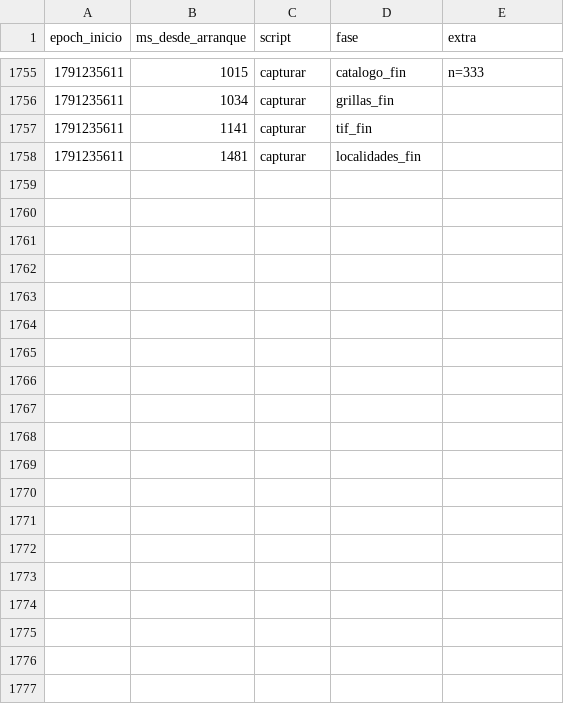
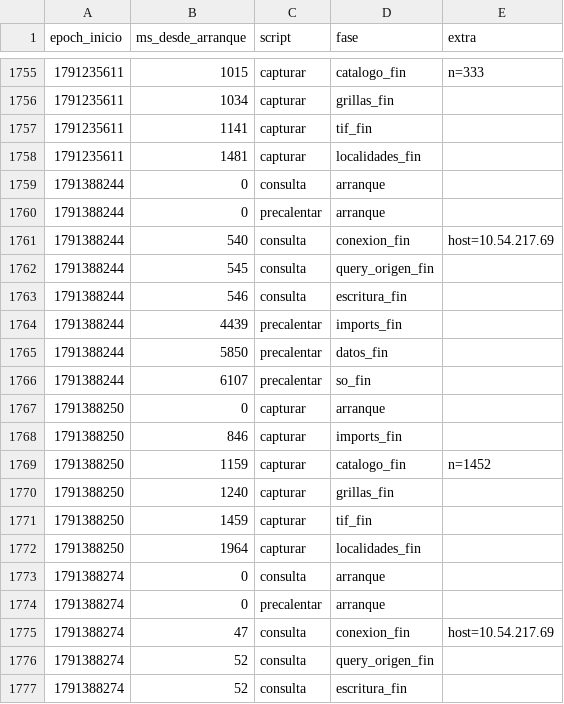
Before and after one commit to HARZUNAB/mapasOPA, a TSV file: ploteo/newpt_metricas.tsv, drawn as a sheet; only a part is shown, gaps mark what is left out; the diff covers the shown part only.

```diff
--- a/ploteo/newpt_metricas.tsv
+++ b/ploteo/newpt_metricas.tsv
@@ -1758 +1758,20 @@ epoch_inicio	ms_desde_arranque	script	fase	extra
 1791235611	1481	capturar	localidades_fin	
+1791388244	0	consulta	arranque	
+1791388244	0	precalentar	arranque	
+1791388244	540	consulta	conexion_fin	host=10.54.217.69
+1791388244	545	consulta	query_origen_fin	
+1791388244	546	consulta	escritura_fin	
+1791388244	4439	precalentar	imports_fin	
+1791388244	5850	precalentar	datos_fin	
+1791388244	6107	precalentar	so_fin	
+1791388250	0	capturar	arranque	
+1791388250	846	capturar	imports_fin	
+1791388250	1159	capturar	catalogo_fin	n=1452
+1791388250	1240	capturar	grillas_fin	
+1791388250	1459	capturar	tif_fin	
+1791388250	1964	capturar	localidades_fin	
+1791388274	0	consulta	arranque	
+1791388274	0	precalentar	arranque	
+1791388274	47	consulta	conexion_fin	host=10.54.217.69
+1791388274	52	consulta	query_origen_fin	
+1791388274	52	consulta	escritura_fin	
```
Also changed, not shown: 9 added rows elsewhere in this file, 1 other file.
